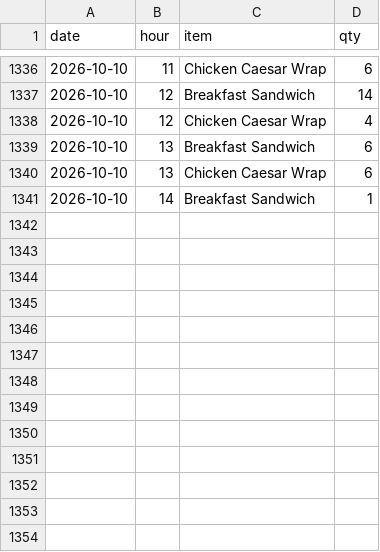
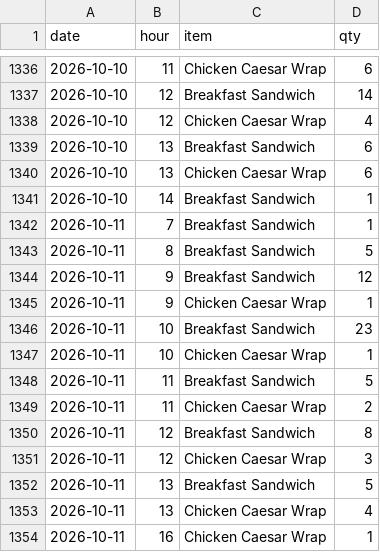
Before and after one commit to einsteinpark/knottedschedulingmodel, a CSV file: data/Item_hourly.csv, drawn as a sheet; only a part is shown, gaps mark what is left out; the diff names each change by its address in the sheet, - before the commit and + after, or states it on an @@ line.

```diff
--- a/data/Item_hourly.csv
+++ b/data/Item_hourly.csv
+row 1342: 2026-10-11 | 7 | Breakfast Sandwich | 1
+row 1343: 2026-10-11 | 8 | Breakfast Sandwich | 5
+row 1344: 2026-10-11 | 9 | Breakfast Sandwich | 12
+row 1345: 2026-10-11 | 9 | Chicken Caesar Wrap | 1
+row 1346: 2026-10-11 | 10 | Breakfast Sandwich | 23
+row 1347: 2026-10-11 | 10 | Chicken Caesar Wrap | 1
+row 1348: 2026-10-11 | 11 | Breakfast Sandwich | 5
+row 1349: 2026-10-11 | 11 | Chicken Caesar Wrap | 2
+row 1350: 2026-10-11 | 12 | Breakfast Sandwich | 8
+row 1351: 2026-10-11 | 12 | Chicken Caesar Wrap | 3
+row 1352: 2026-10-11 | 13 | Breakfast Sandwich | 5
+row 1353: 2026-10-11 | 13 | Chicken Caesar Wrap | 4
+row 1354: 2026-10-11 | 16 | Chicken Caesar Wrap | 1
```
Also changed, not shown: data/Sales_by_day.csv, 6 other files.
